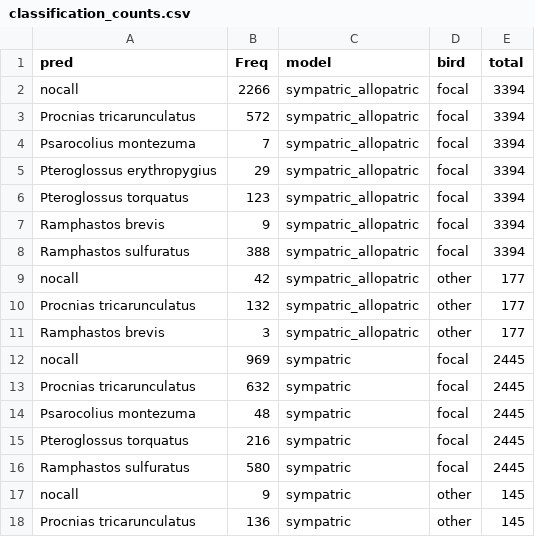
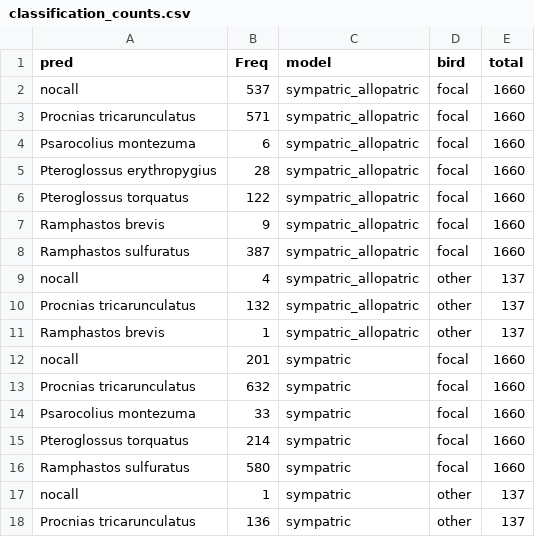
Before and after one commit to maRce10/bellbird_vocal_mimicry, a CSV file: presentation/data/classification_counts.csv, drawn as a sheet.

```diff
--- a/presentation/data/classification_counts.csv
+++ b/presentation/data/classification_counts.csv
@@ -1,18 +1,18 @@
 "pred","Freq","model","bird","total"
-"nocall",2266,"sympatric_allopatric","focal",3394
-"Procnias tricarunculatus",572,"sympatric_allopatric","focal",3394
-"Psarocolius montezuma",7,"sympatric_allopatric","focal",3394
-"Pteroglossus erythropygius",29,"sympatric_allopatric","focal",3394
-"Pteroglossus torquatus",123,"sympatric_allopatric","focal",3394
-"Ramphastos brevis",9,"sympatric_allopatric","focal",3394
-"Ramphastos sulfuratus",388,"sympatric_allopatric","focal",3394
-"nocall",42,"sympatric_allopatric","other",177
-"Procnias tricarunculatus",132,"sympatric_allopatric","other",177
-"Ramphastos brevis",3,"sympatric_allopatric","other",177
-"nocall",969,"sympatric","focal",2445
-"Procnias tricarunculatus",632,"sympatric","focal",2445
-"Psarocolius montezuma",48,"sympatric","focal",2445
-"Pteroglossus torquatus",216,"sympatric","focal",2445
-"Ramphastos sulfuratus",580,"sympatric","focal",2445
-"nocall",9,"sympatric","other",145
-"Procnias tricarunculatus",136,"sympatric","other",145
+"nocall",537,"sympatric_allopatric","focal",1660
+"Procnias tricarunculatus",571,"sympatric_allopatric","focal",1660
+"Psarocolius montezuma",6,"sympatric_allopatric","focal",1660
+"Pteroglossus erythropygius",28,"sympatric_allopatric","focal",1660
+"Pteroglossus torquatus",122,"sympatric_allopatric","focal",1660
+"Ramphastos brevis",9,"sympatric_allopatric","focal",1660
+"Ramphastos sulfuratus",387,"sympatric_allopatric","focal",1660
+"nocall",4,"sympatric_allopatric","other",137
+"Procnias tricarunculatus",132,"sympatric_allopatric","other",137
+"Ramphastos brevis",1,"sympatric_allopatric","other",137
+"nocall",201,"sympatric","focal",1660
+"Procnias tricarunculatus",632,"sympatric","focal",1660
+"Psarocolius montezuma",33,"sympatric","focal",1660
+"Pteroglossus torquatus",214,"sympatric","focal",1660
+"Ramphastos sulfuratus",580,"sympatric","focal",1660
+"nocall",1,"sympatric","other",137
+"Procnias tricarunculatus",136,"sympatric","other",137
```
Also changed, not shown: presentation/data/confusion_sympatric.csv, presentation/data/confusion_sympatric_allopatric.csv, 56 other files.
